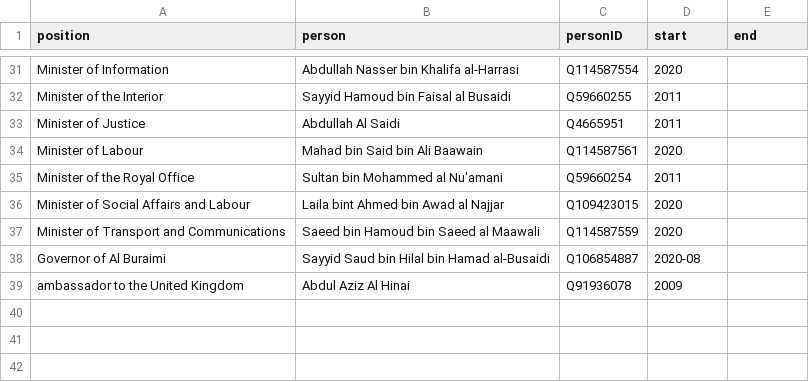
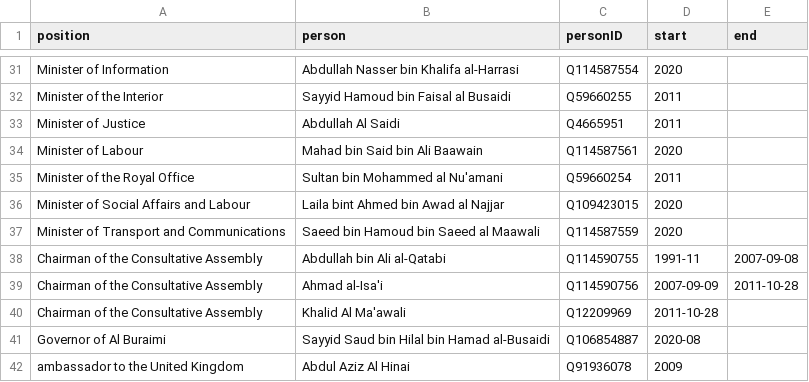
Before and after one commit to every-politician-scrapers/oman, a CSV file: html/holders21.csv, drawn as a sheet; only a part is shown, gaps mark what is left out; the diff names each change by its address in the sheet, - before the commit and + after, or states it on an @@ line.

```diff
--- a/html/holders21.csv
+++ b/html/holders21.csv
+row 38: Chairman of the Consultative Assembly | Abdullah bin Ali al-Qatabi | Q114590755 | 1991-11 | 2007-09-08
+row 39: Chairman of the Consultative Assembly | Ahmad al-Isa'i | Q114590756 | 2007-09-09 | 2011-10-28
+row 40: Chairman of the Consultative Assembly | Khalid Al Ma'awali | Q12209969 | 2011-10-28
```
Also changed, not shown: html/bio.csv, html/current.csv, 3 other files.
